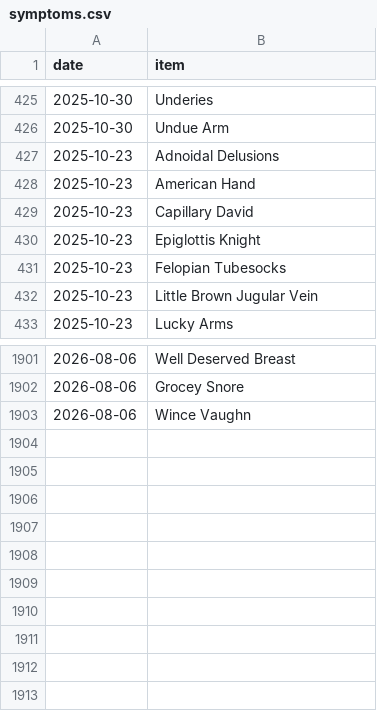
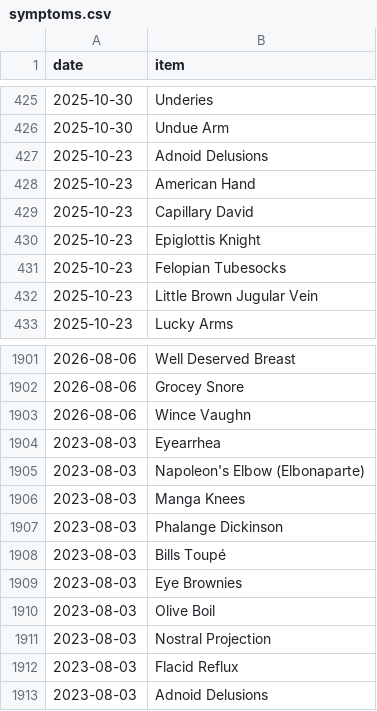
Before and after one commit to SpikeyBXL/thursdaywavelengths, a CSV file: data/symptoms.csv, drawn as a sheet; only a part is shown, gaps mark what is left out.

Commit message:
Fix typo and add new symptoms to symptoms.csv
Corrected a typo in 'Adnoidal Delusions' and added new symptoms.

```diff
--- a/data/symptoms.csv
+++ b/data/symptoms.csv
@@ -426,3 +426,3 @@ date,item
 2025-10-30,Undue Arm
-2025-10-23,Adnoidal Delusions
+2025-10-23,Adnoid Delusions
 2025-10-23,American Hand
@@ -1903 +1903,11 @@ date,item
 2026-08-06,Wince Vaughn
+2023-08-03,Eyearrhea
+2023-08-03,Napoleon's Elbow (Elbonaparte)
+2023-08-03,Manga Knees
+2023-08-03,Phalange Dickinson
+2023-08-03,Bills Toupé
+2023-08-03,Eye Brownies
+2023-08-03,Olive Boil
+2023-08-03,Nostral Projection
+2023-08-03,Flacid Reflux
+2023-08-03,Adnoid Delusions
```
